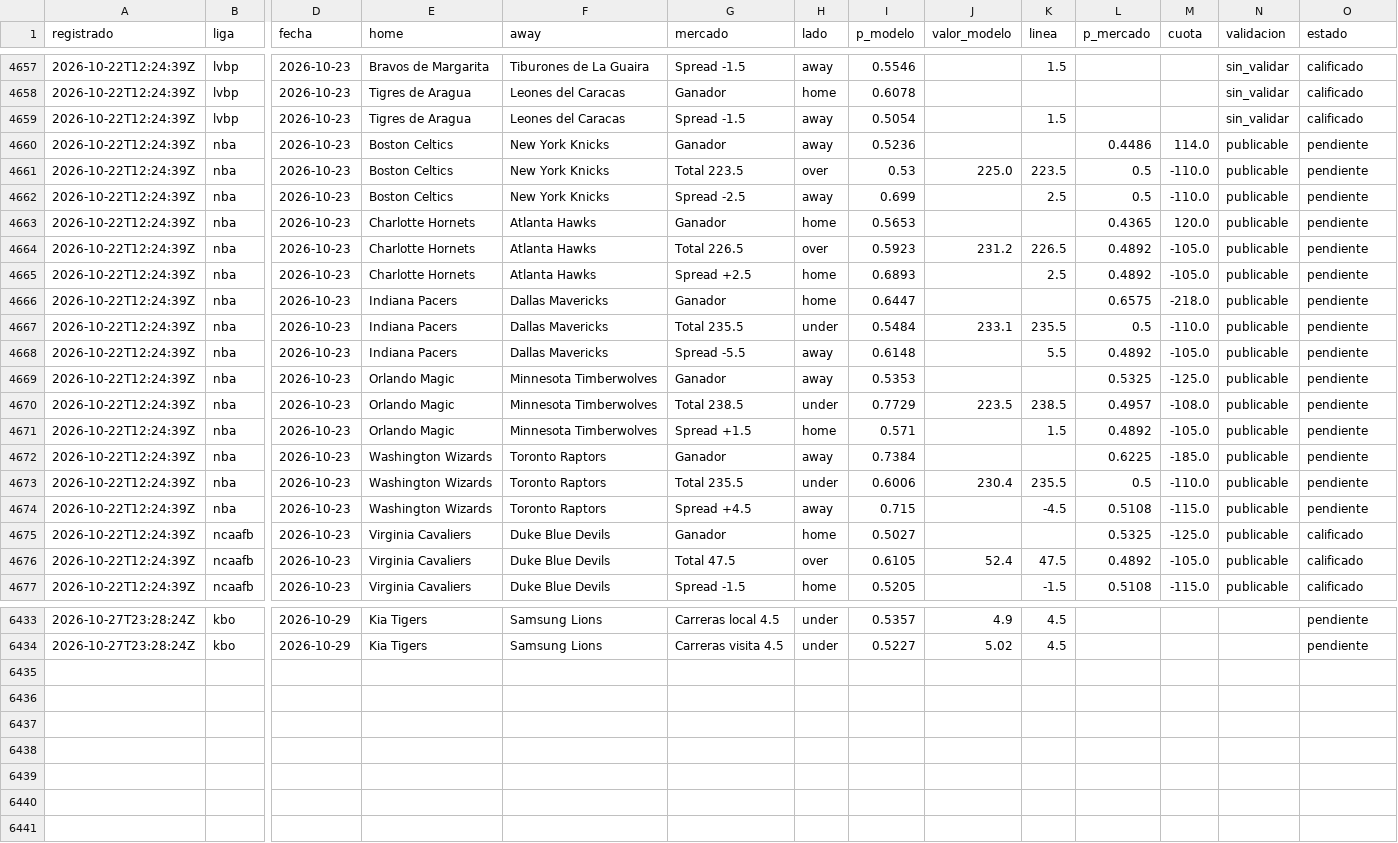
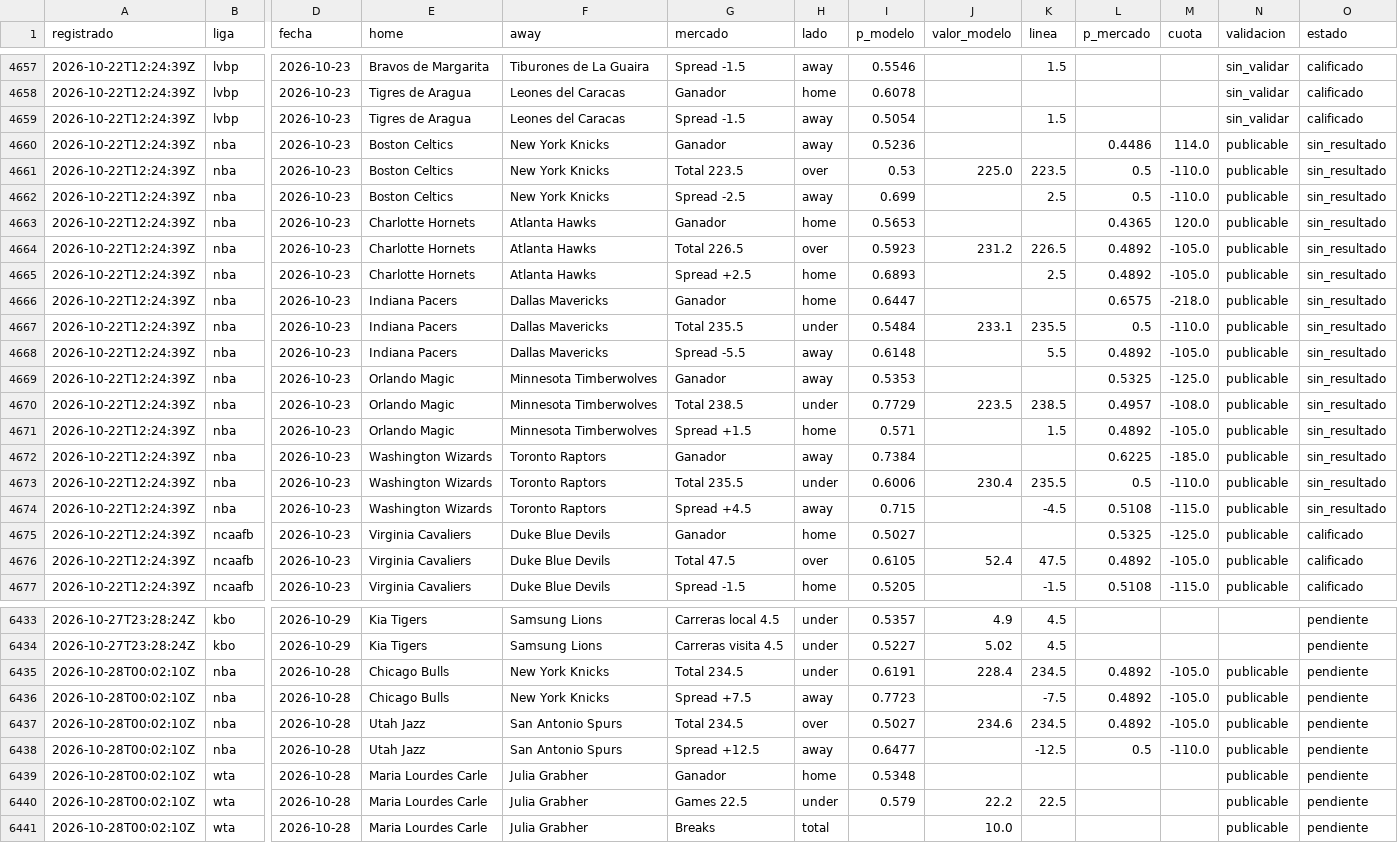
Before and after one commit to tenisman12/edgeline, a CSV file: salida/historial_predicciones_calificado.csv, drawn as a sheet; only a part is shown, gaps mark what is left out; rows hold the shown columns only; the diff covers the shown part only; the diff names each change by its address in the sheet, - before the commit and + after, or states it on an @@ line.

```diff
--- a/salida/historial_predicciones_calificado.csv
+++ b/salida/historial_predicciones_calificado.csv
-O4660:O4674 (estado): pendiente
+O4660:O4674 (estado): sin_resultado
+row 6435: 2026-10-28T00:02:10Z | nba | 2026-10-28 | Chicago Bulls | New York Knicks | Total 234.5 | under | 0.6191 | 228.4 | 234.5 | 0.4892 | -105.0 | publicable | pendiente
+row 6436: 2026-10-28T00:02:10Z | nba | 2026-10-28 | Chicago Bulls | New York Knicks | Spread +7.5 | away | 0.7723 |  | -7.5 | 0.4892 | -105.0 | publicable | pendiente
+row 6437: 2026-10-28T00:02:10Z | nba | 2026-10-28 | Utah Jazz | San Antonio Spurs | Total 234.5 | over | 0.5027 | 234.6 | 234.5 | 0.4892 | -105.0 | publicable | pendiente
+row 6438: 2026-10-28T00:02:10Z | nba | 2026-10-28 | Utah Jazz | San Antonio Spurs | Spread +12.5 | away | 0.6477 |  | -12.5 | 0.5 | -110.0 | publicable | pendiente
+row 6439: 2026-10-28T00:02:10Z | wta | 2026-10-28 | Maria Lourdes Carle | Julia Grabher | Ganador | home | 0.5348 |  |  |  |  | publicable | pendiente
+row 6440: 2026-10-28T00:02:10Z | wta | 2026-10-28 | Maria Lourdes Carle | Julia Grabher | Games 22.5 | under | 0.579 | 22.2 | 22.5 |  |  | publicable | pendiente
+row 6441: 2026-10-28T00:02:10Z | wta | 2026-10-28 | Maria Lourdes Carle | Julia Grabher | Breaks | total |  | 10.0 |  |  |  | publicable | pendiente
```
Also changed, not shown: 54 edited cells elsewhere in this file, salida/clv_detalle.csv, salida/espn_predictor_vivo.csv, 48 other files.
